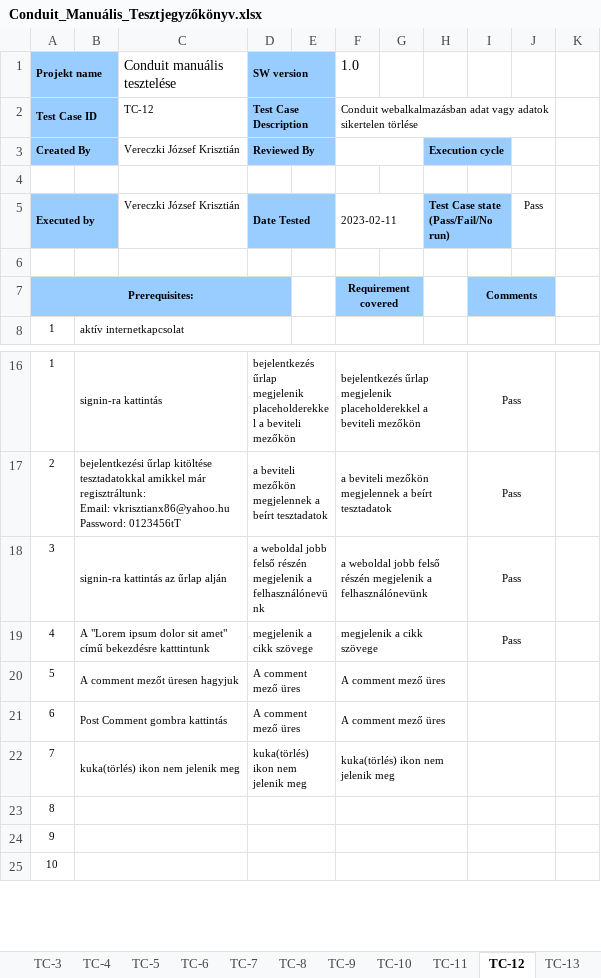
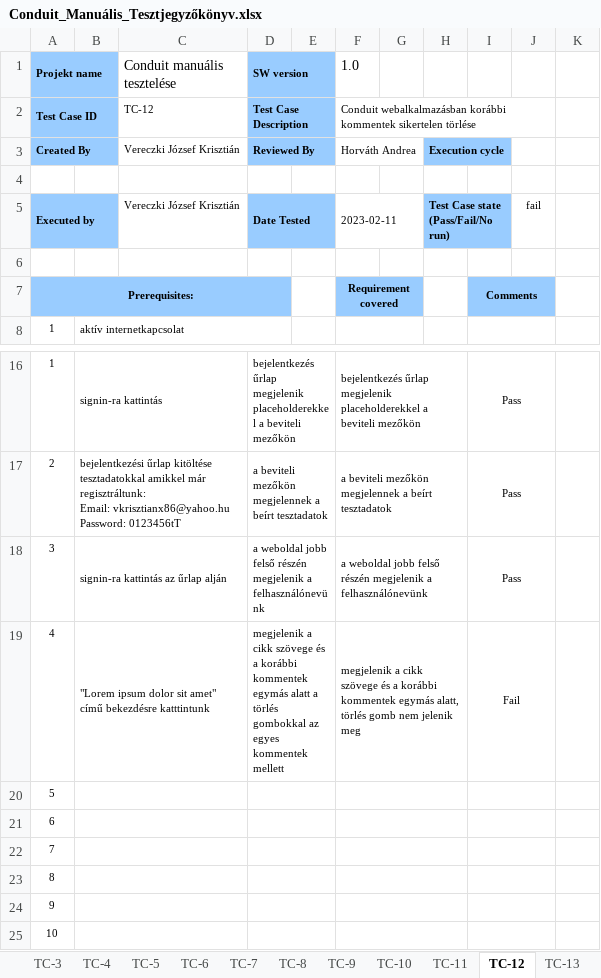
Before and after one commit to vkrisztianx86/conduit, an Excel workbook: Vizsgaremek_Manuális_Teszt/Conduit_Manuális_Tesztjegyzőkönyv.xlsx, sheet TC-12, drawn as a sheet; only a part is shown, gaps mark what is left out; values as stored, in another font and other column widths than the file's, no borders; removed rows and columns are numbered as before the commit, all else as after; the diff names each change by its address in the sheet, - before the commit and + after, or states it on an @@ line.

```diff
--- a/Vizsgaremek_Manuális_Teszt/Conduit_Manuális_Tesztjegyzőkönyv.xlsx (sheet TC-12)
+++ b/Vizsgaremek_Manuális_Teszt/Conduit_Manuális_Tesztjegyzőkönyv.xlsx (sheet TC-12)
-F2 (1.0): Conduit webalkalmazásban adat vagy adatok sikertelen törlése
+F2 (1.0): Conduit webalkalmazásban korábbi kommentek sikertelen törlése
-F3 (1.0): (empty)
+F3 (1.0): Horváth Andrea
-J5: Pass
+J5: fail
-B19: A "Lorem ipsum…
+B19: "Lorem ipsum…
-D19 (SW version): …cikk szövege
+D19 (SW version): …cikk szövege és a korábbi kommentek egymás alatt a törlés gombokkal az egyes kommentek mellett
-F19 (1.0): …cikk szövege
+F19 (1.0): …cikk szövege és a korábbi kommentek egymás alatt, törlés gomb nem jelenik meg
-I19: Pass
+I19: Fail
-row 20: 5 | A comment mezőt üresen hagyjuk |  | A comment mező üres |  | A comment mező üres
-row 21: 6 | Post Comment gombra kattintás |  | A comment mező üres |  | A comment mező üres
-row 22: 7 | kuka(törlés) ikon nem jelenik meg |  | kuka(törlés) ikon nem jelenik meg |  | kuka(törlés) ikon nem jelenik meg
+row 20: 5
+row 21: 6
+row 22: 7
```
Also changed, not shown: sheet TC-13, sheet TC-s, sheet TC-10, sheet TC-11, sheet TC-2, sheet TC-5, 7 more sheets, other sheet tabs.
